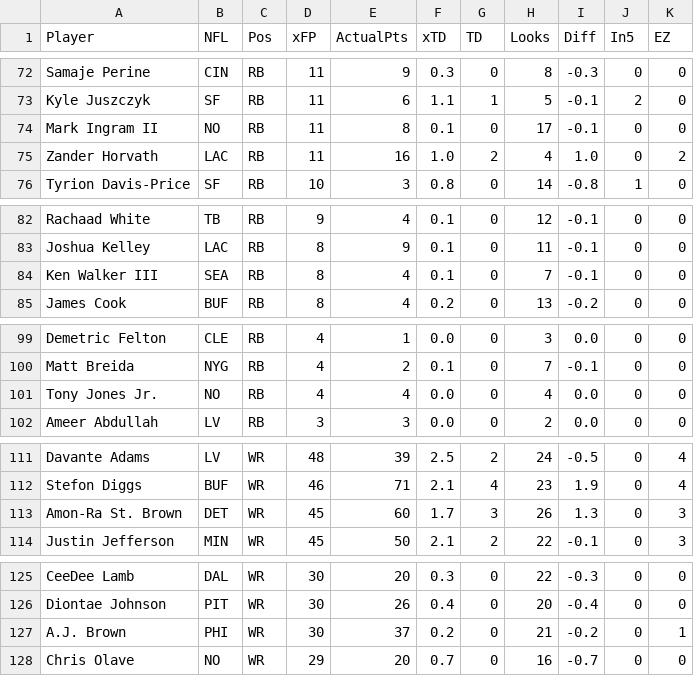
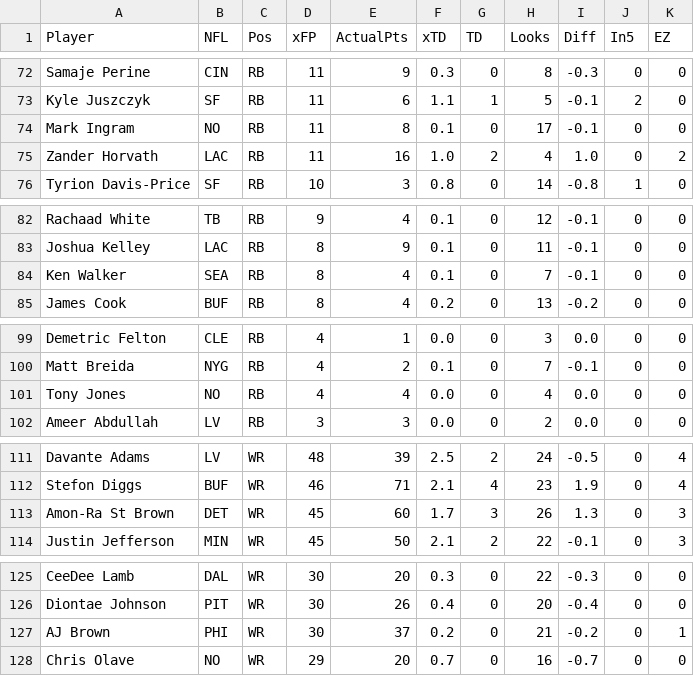
Before and after one commit to rmaxsm/TRUFFLEdash, a CSV file: dre/ESPN/espnStatsFinal.csv, drawn as a sheet; only a part is shown, gaps mark what is left out; the diff covers the shown part only.

```diff
--- a/dre/ESPN/espnStatsFinal.csv
+++ b/dre/ESPN/espnStatsFinal.csv
@@ -73,3 +73,3 @@ Samaje Perine,CIN,RB,11,9,0.3,0,8,-0.3,0,0
 Kyle Juszczyk,SF,RB,11,6,1.1,1,5,-0.1,2,0
-Mark Ingram II,NO,RB,11,8,0.1,0,17,-0.1,0,0
+Mark Ingram,NO,RB,11,8,0.1,0,17,-0.1,0,0
 Zander Horvath,LAC,RB,11,16,1.0,2,4,1.0,0,2
@@ -83,3 +83,3 @@ Rachaad White,TB,RB,9,4,0.1,0,12,-0.1,0,0
 Joshua Kelley,LAC,RB,8,9,0.1,0,11,-0.1,0,0
-Ken Walker III,SEA,RB,8,4,0.1,0,7,-0.1,0,0
+Ken Walker,SEA,RB,8,4,0.1,0,7,-0.1,0,0
 James Cook,BUF,RB,8,4,0.2,0,13,-0.2,0,0
@@ -100,3 +100,3 @@ Demetric Felton,CLE,RB,4,1,0.0,0,3,0.0,0,0
 Matt Breida,NYG,RB,4,2,0.1,0,7,-0.1,0,0
-Tony Jones Jr.,NO,RB,4,4,0.0,0,4,0.0,0,0
+Tony Jones,NO,RB,4,4,0.0,0,4,0.0,0,0
 Ameer Abdullah,LV,RB,3,3,0.0,0,2,0.0,0,0
@@ -112,3 +112,3 @@ Davante Adams,LV,WR,48,39,2.5,2,24,-0.5,0,4
 Stefon Diggs,BUF,WR,46,71,2.1,4,23,1.9,0,4
-Amon-Ra St. Brown,DET,WR,45,60,1.7,3,26,1.3,0,3
+Amon-Ra St Brown,DET,WR,45,60,1.7,3,26,1.3,0,3
 Justin Jefferson,MIN,WR,45,50,2.1,2,22,-0.1,0,3
@@ -126,3 +126,3 @@ CeeDee Lamb,DAL,WR,30,20,0.3,0,22,-0.3,0,0
 Diontae Johnson,PIT,WR,30,26,0.4,0,20,-0.4,0,0
-A.J. Brown,PHI,WR,30,37,0.2,0,21,-0.2,0,1
+AJ Brown,PHI,WR,30,37,0.2,0,21,-0.2,0,1
 Chris Olave,NO,WR,29,20,0.7,0,16,-0.7,0,0
```
Also changed, not shown: 17 edited cells elsewhere in this file, 1 other file.
